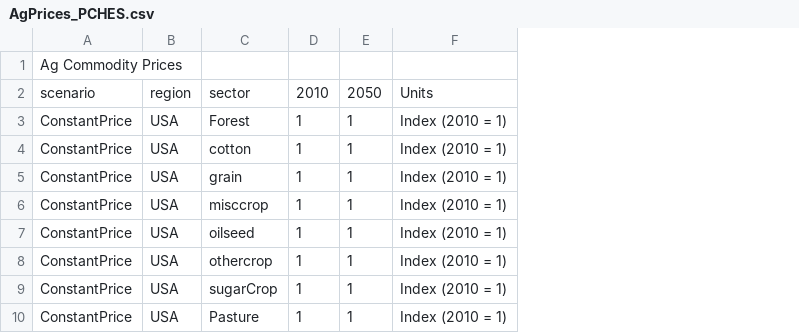
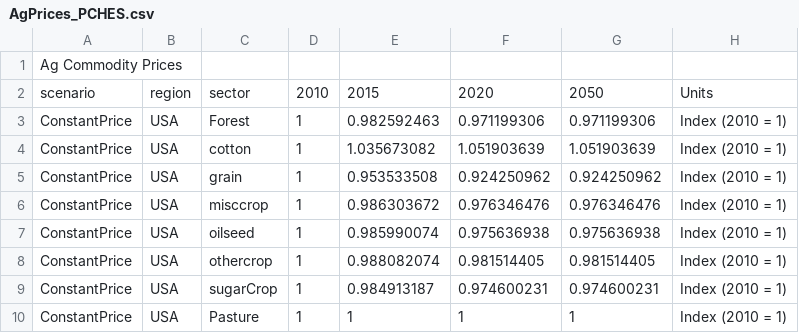
Before and after one commit to JGCRI/gcamland, a CSV file: inst/extdata/scenario-data/AgPrices_PCHES.csv, drawn as a sheet; removed rows and columns are numbered as before the commit, all else as after; the diff names each change by its address in the sheet, - before the commit and + after, or states it on an @@ line.

Commit message:
Update PCHES reference

```diff
--- a/inst/extdata/scenario-data/AgPrices_PCHES.csv
+++ b/inst/extdata/scenario-data/AgPrices_PCHES.csv
-column E, rows 2-10: 2050 | 1 | 1 | 1 | 1 | 1 | 1 | 1 | 1
+column E, rows 2-10: 2015 | 0.982592463 | 1.035673082 | 0.953533508 | 0.986303672 | 0.985990074 | 0.988082074 | 0.984913187 | 1
+column F, rows 2-10: 2020 | 0.971199306 | 1.051903639 | 0.924250962 | 0.976346476 | 0.975636938 | 0.981514405 | 0.974600231 | 1
+column G, rows 2-10: 2050 | 0.971199306 | 1.051903639 | 0.924250962 | 0.976346476 | 0.975636938 | 0.981514405 | 0.974600231 | 1
```
Also changed, not shown: 1 other file.
